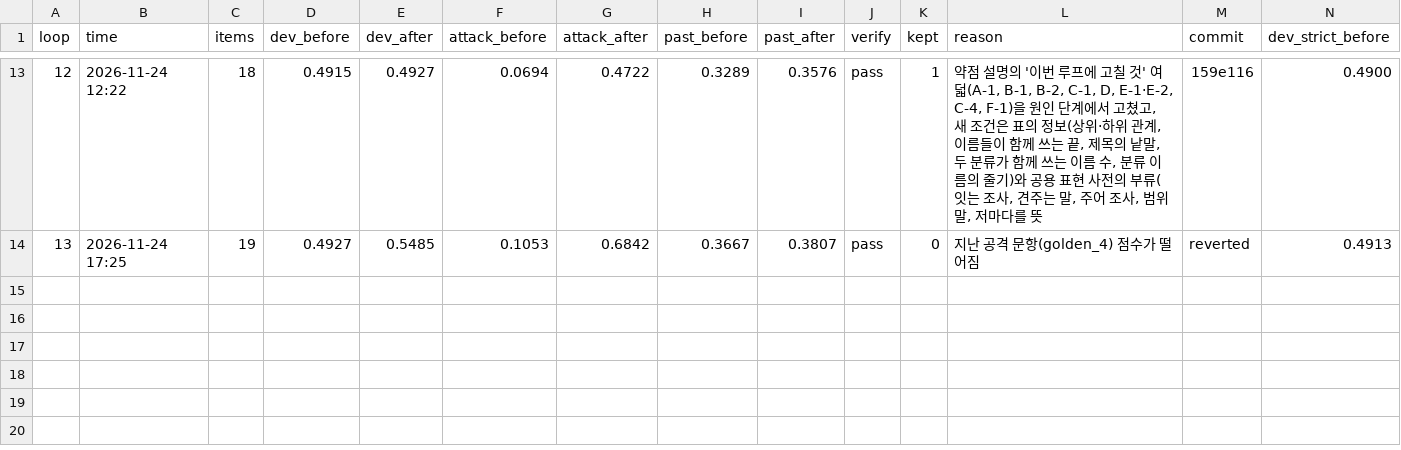
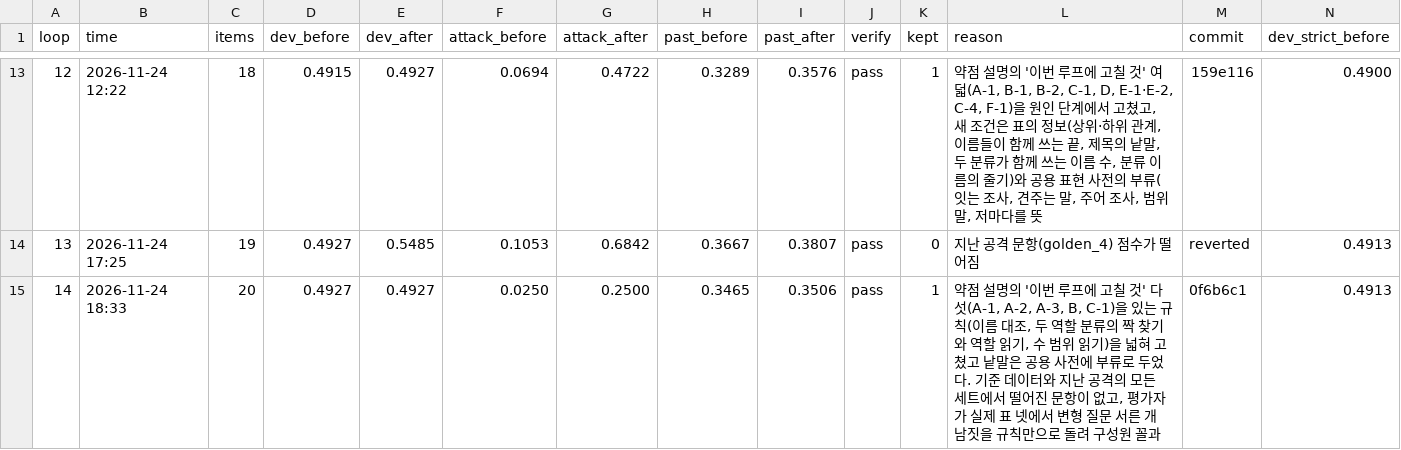
Before and after one commit to SoleMin/Kosis_NLP-summary_Self-Improvenment, a TSV file: loop/results.tsv, drawn as a sheet; only a part is shown, gaps mark what is left out; rows hold the shown columns only; the diff names each change by its address in the sheet, - before the commit and + after, or states it on an @@ line.

Commit message:
loop 14: kept=1 (약점 설명의 '이번 루프에 고칠 것' 다섯(A-1, A-2, A-3, B, C-1)을 있는 규칙(이름 대조,)

```diff
--- a/loop/results.tsv
+++ b/loop/results.tsv
+row 15: 14 | 2026-11-24 18:33 | 20 | 0.4927 | 0.4927 | 0.0250 | 0.2500 | 0.3465 | 0.3506 | pass | 1 | 약점 설명의 '이번 루프에 고칠 것' 다섯(A-1, A-2, A-3, B, C-1)을 있는 규칙(이름 대조, 두 역할 분류의 짝 찾기와 역할 읽기, 수 범위 읽기)을 넓혀 고쳤고 낱말은 공용 사전에 부류로 두었다. 기준 데이터와 지난 공격의 모든 세트에서 떨어진 문항이 없고, 평가자가 실제 표 넷에서 변형 질문 서른 개 남짓을 규칙만으로 돌려 구성원 꼴과 | 0f6b6c1 | 0.4913
```
Also changed, not shown: 6 other files.
